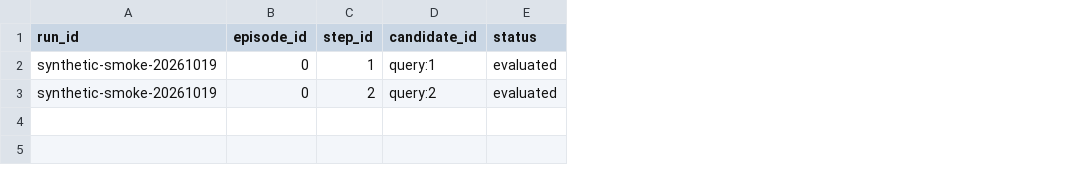
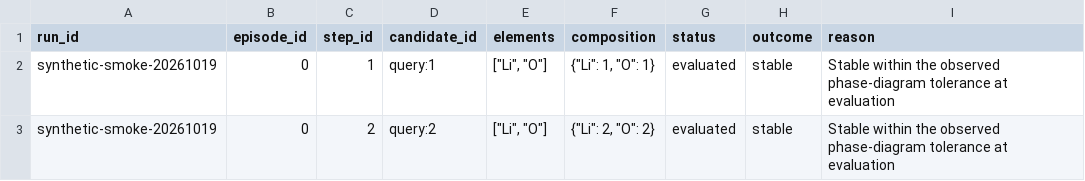
Before and after one commit to raymondtu1230-sudo/Group-Project-6-Auto-Research-for-Materials-Discovery, a CSV file: M4/evidence/synthetic-smoke/overview.csv, drawn as a sheet; only a part is shown; the diff names each change by its address in the sheet, - before the commit and + after, or states it on an @@ line.

Commit message:
Align M4 evidence schema and complete method handoff materials

```diff
--- a/M4/evidence/synthetic-smoke/overview.csv
+++ b/M4/evidence/synthetic-smoke/overview.csv
+column E (elements), rows 2-3: ["Li", "O"] | ["Li", "O"]
+column F (composition), rows 2-3: {"Li": 1, "O": 1} | {"Li": 2, "O": 2}
+column H (outcome), rows 2-3: stable | stable
+column I (reason), rows 2-3: Stable within the observed phase-diagram tolerance at evaluation | Stable within the observed phase-diagram tolerance at evaluation
```
Also changed, not shown: 24 other files.
